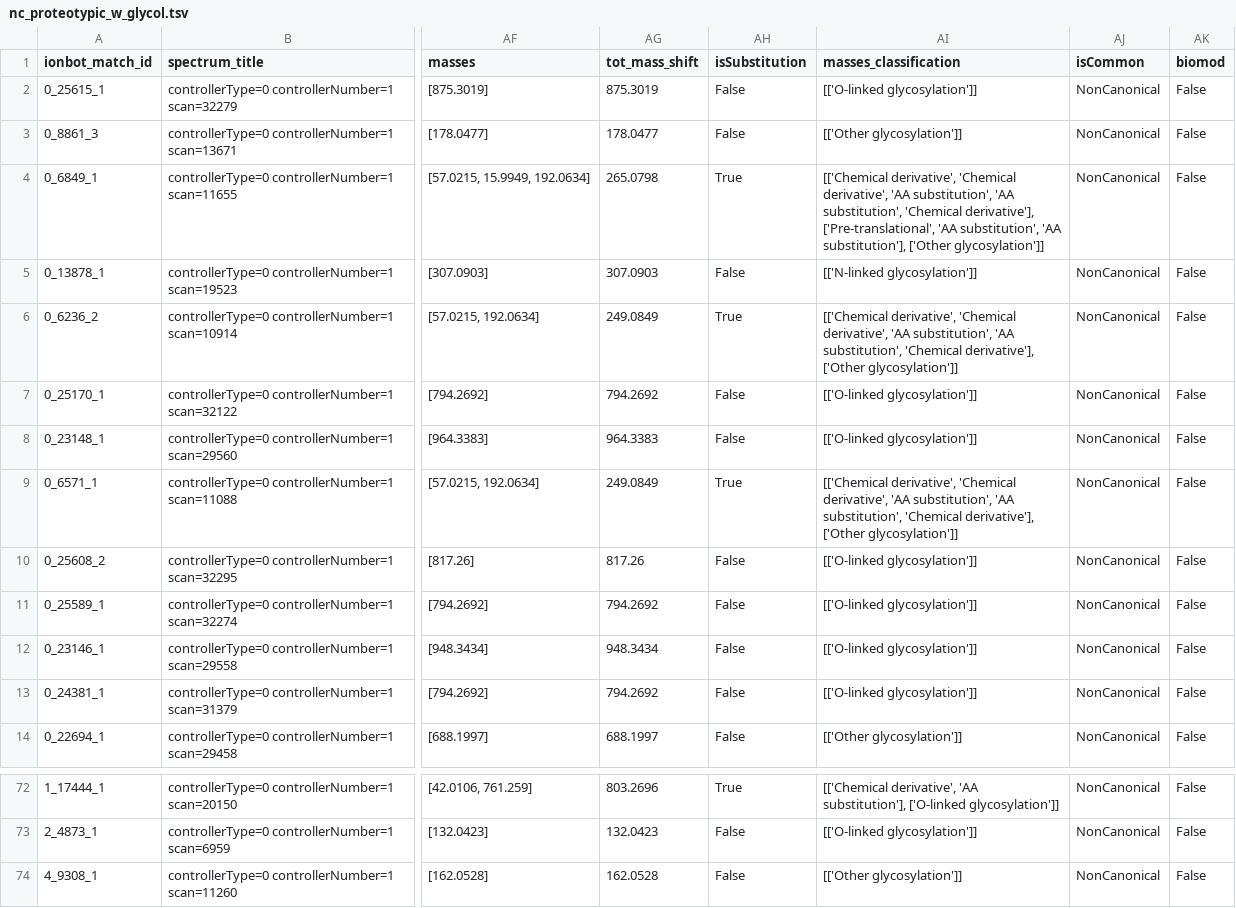
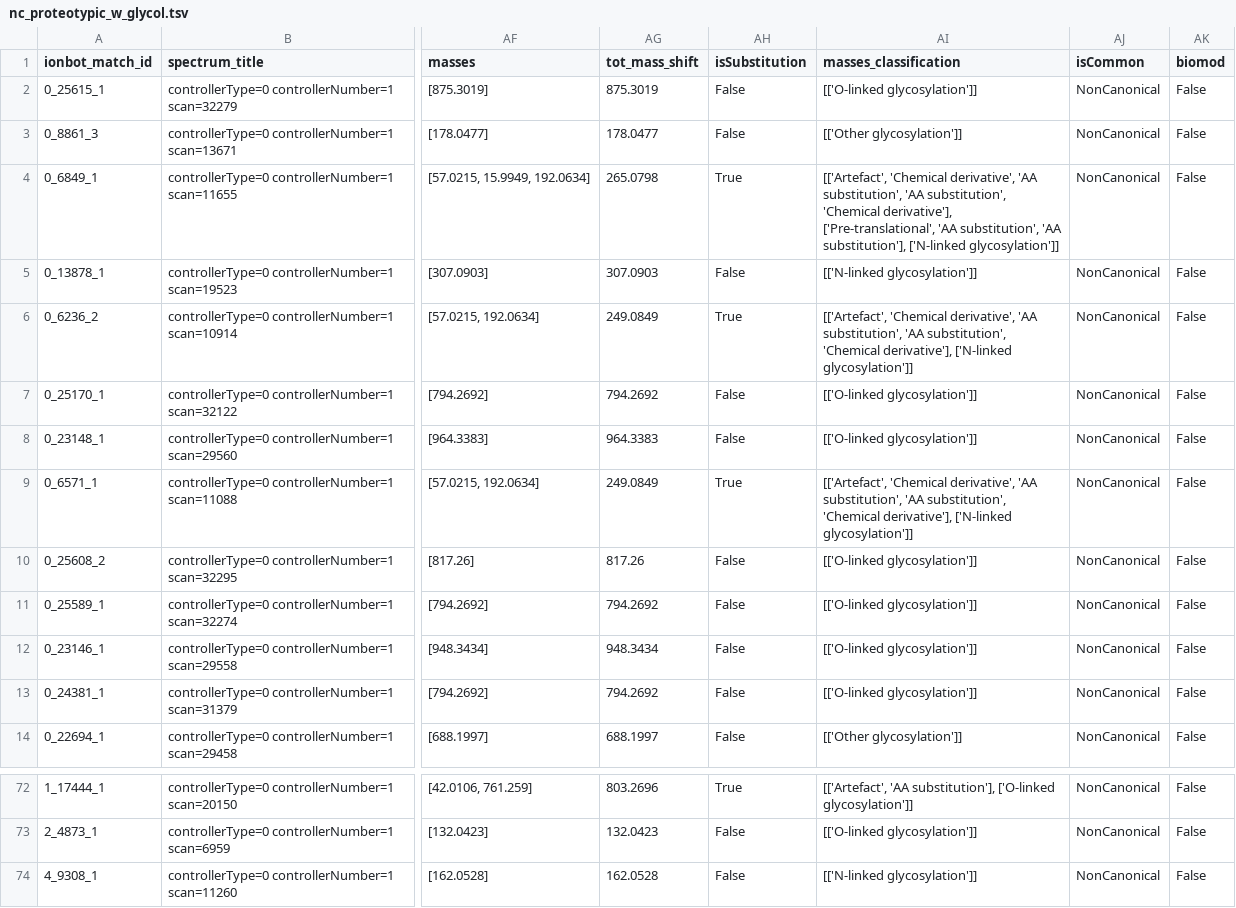
Before and after one commit to CompOmics/oui-discovery, a TSV file: oui-discovery-vv-plot/ionbot_open/nc_proteotypic_w_glycol.tsv, drawn as a sheet; only a part is shown, gaps mark what is left out; the diff covers the shown part only; the diff names each change by its address in the sheet, - before the commit and + after, or states it on an @@ line.

```diff
--- a/oui-discovery-vv-plot/ionbot_open/nc_proteotypic_w_glycol.tsv
+++ b/oui-discovery-vv-plot/ionbot_open/nc_proteotypic_w_glycol.tsv
-AI4 (masses_classification): [['Chemical derivative', 'Chemical derivative', 'AA substitution', 'AA substitution', 'Chemical derivative'], ['Pre-translational', 'AA substitution', 'AA substitution'], ['Other glycosylation']]
+AI4 (masses_classification): [['Artefact', 'Chemical derivative', 'AA substitution', 'AA substitution', 'Chemical derivative'], ['Pre-translational', 'AA substitution', 'AA substitution'], ['N-linked glycosylation']]
-AI6 (masses_classification): [['Chemical derivative', 'Chemical derivative', 'AA substitution', 'AA substitution', 'Chemical derivative'], ['Other glycosylation']]
+AI6 (masses_classification): [['Artefact', 'Chemical derivative', 'AA substitution', 'AA substitution', 'Chemical derivative'], ['N-linked glycosylation']]
-AI9 (masses_classification): [['Chemical derivative', 'Chemical derivative', 'AA substitution', 'AA substitution', 'Chemical derivative'], ['Other glycosylation']]
+AI9 (masses_classification): [['Artefact', 'Chemical derivative', 'AA substitution', 'AA substitution', 'Chemical derivative'], ['N-linked glycosylation']]
-AI72 (masses_classification): [['Chemical derivative', 'AA substitution'],…
+AI72 (masses_classification): [['Artefact', 'AA substitution'],…
-AI74 (masses_classification): [['Other glycosylation']]
+AI74 (masses_classification): [['N-linked glycosylation']]
```
Also changed, not shown: 35 edited cells elsewhere in this file, 14 other files.
